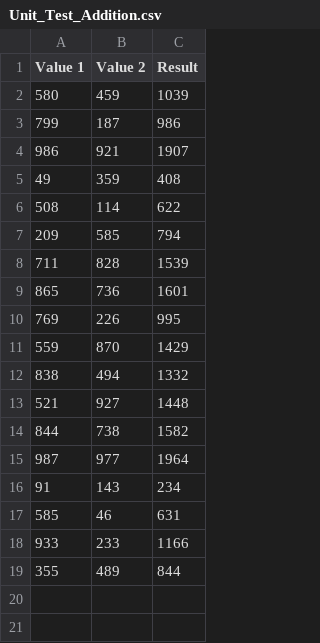
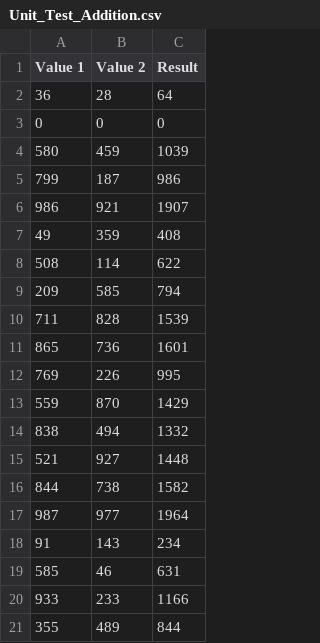
Before and after one commit to Milan-36/PythonCalculator, a CSV file: src/csv/Unit_Test_Addition.csv, drawn as a sheet.

```diff
--- a/src/csv/Unit_Test_Addition.csv
+++ b/src/csv/Unit_Test_Addition.csv
@@ -1,2 +1,4 @@
 Value 1,Value 2,Result,
+36,28,64
+0,0,0
 580,459,1039,
```
Also changed, not shown: 2 other files.
